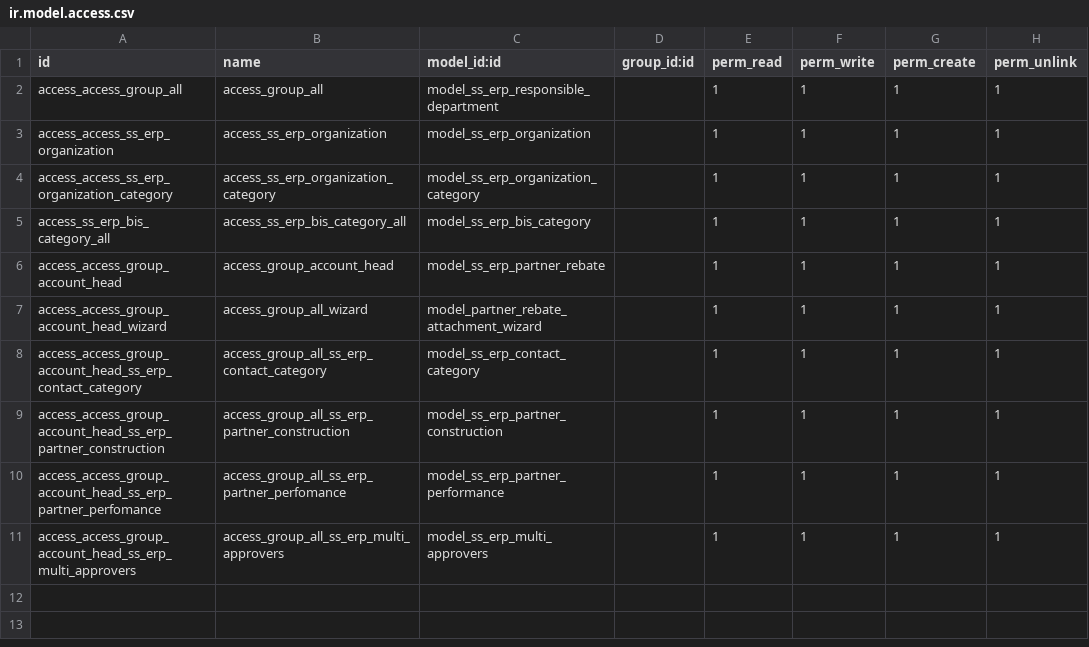
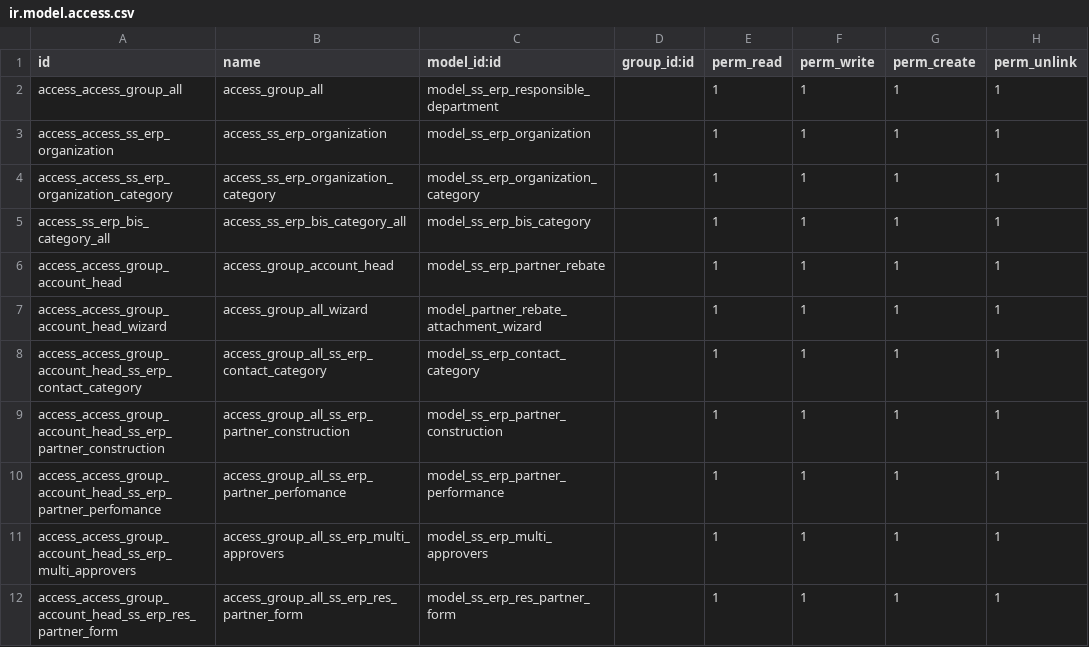
Before and after one commit to tu95ctv/sgvn, a CSV file: ss_erp/security/ir.model.access.csv, drawn as a sheet.

```diff
--- a/ss_erp/security/ir.model.access.csv
+++ b/ss_erp/security/ir.model.access.csv
@@ -11 +11,2 @@ access_access_group_account_head_ss_erp_partner_perfomance,access_group_all_ss_e
 access_access_group_account_head_ss_erp_multi_approvers,access_group_all_ss_erp_multi_approvers,model_ss_erp_multi_approvers,,1,1,1,1
+access_access_group_account_head_ss_erp_res_partner_form,access_group_all_ss_erp_res_partner_form,model_ss_erp_res_partner_form,,1,1,1,1
```
Also changed, not shown: 9 other files.
